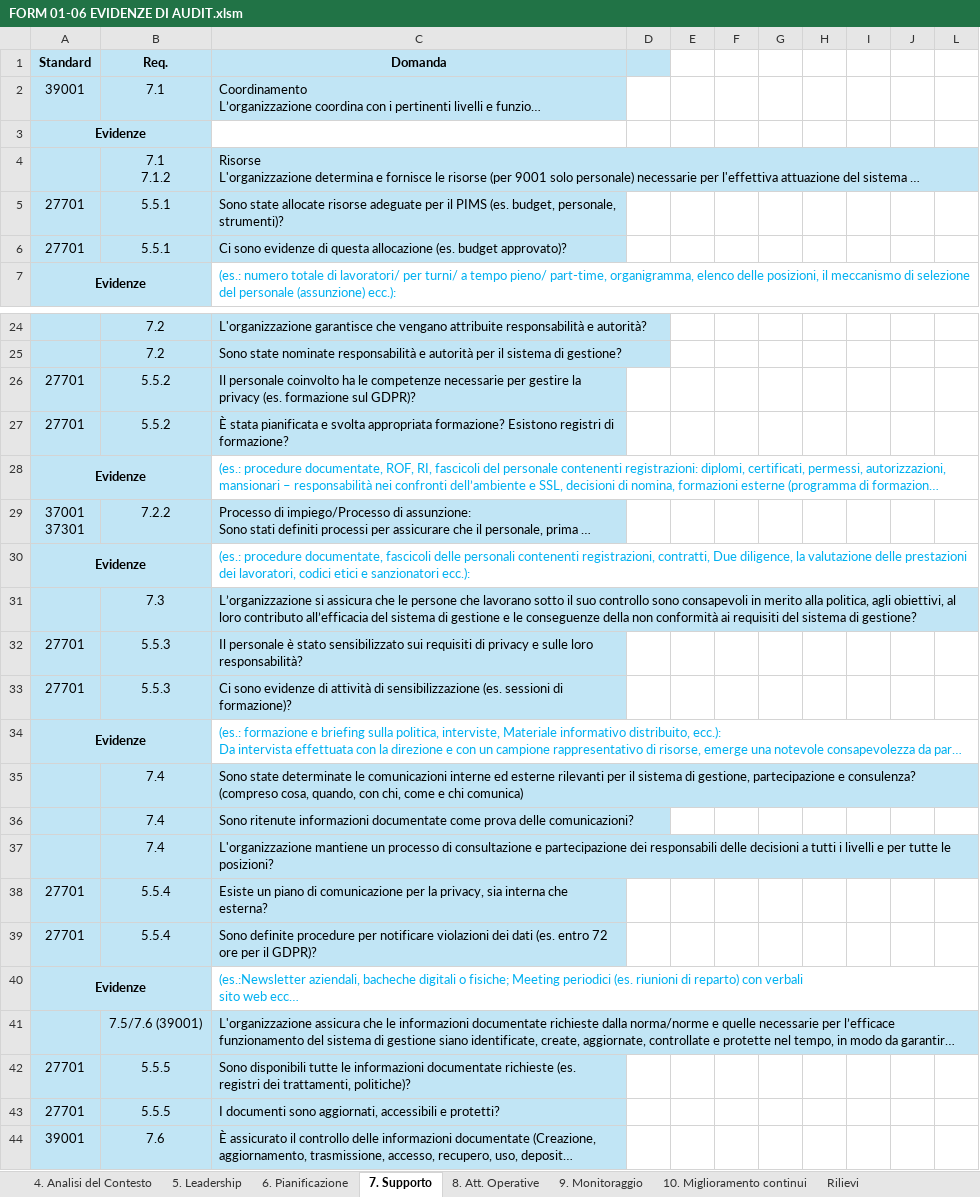
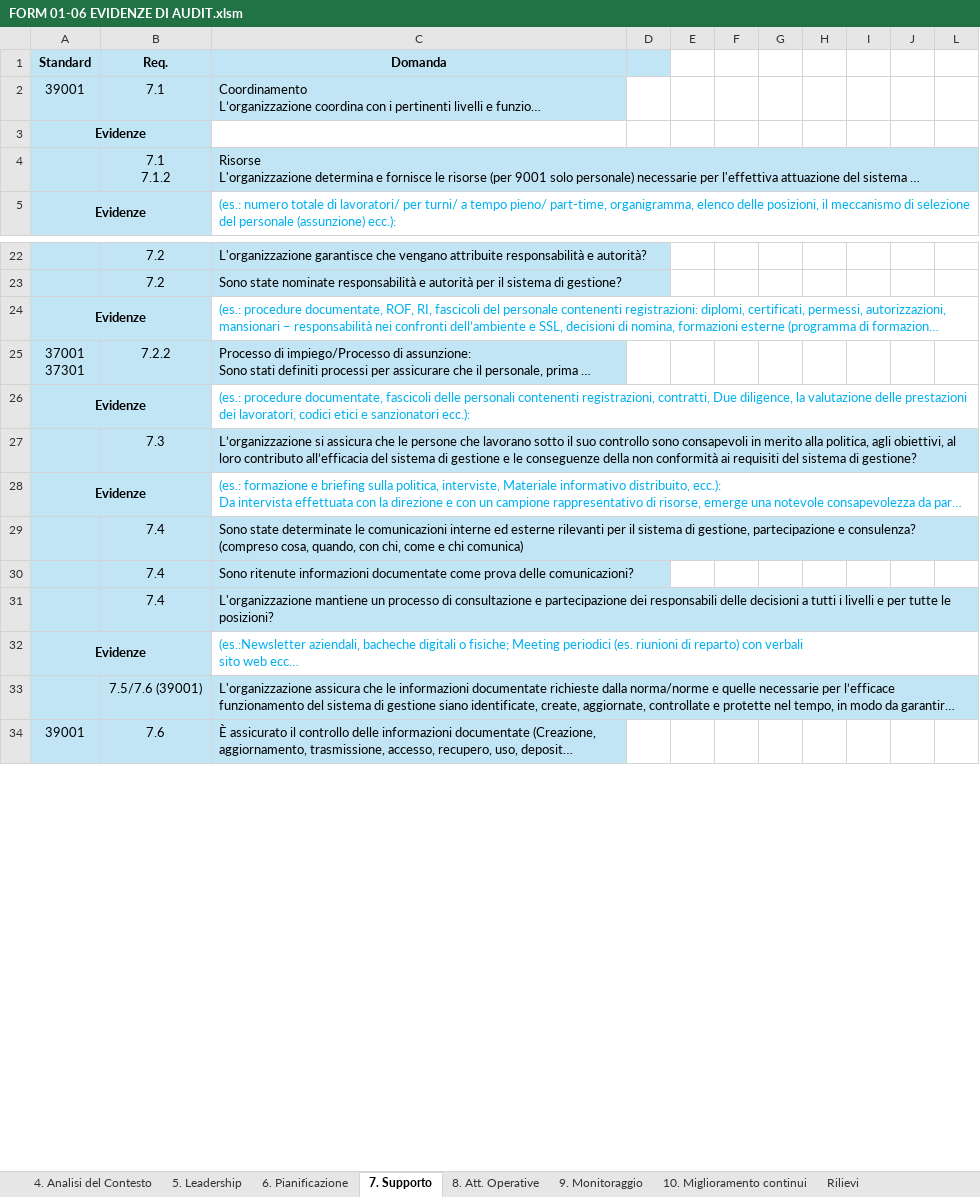
Before and after one commit to Criolele90/checklist-generator, an Excel workbook: FORM 01-06 EVIDENZE DI AUDIT.xlsm, sheet 7. Supporto, drawn as a sheet; only a part is shown, gaps mark what is left out; long unchanged cells end in …; values as stored, in another font and other column widths than the file's, no borders; table styles not drawn; the diff names each change by its address in the sheet, - before the commit and + after, or states it on an @@ line.

```diff
--- a/FORM 01-06 EVIDENZE DI AUDIT.xlsm (sheet 7. Supporto)
+++ b/FORM 01-06 EVIDENZE DI AUDIT.xlsm (sheet 7. Supporto)
-row 5: 27701 | 5.5.1 | Sono state allocate risorse adeguate per il PIMS (es. budget, personale, strumenti)?
-row 6: 27701 | 5.5.1 | Ci sono evidenze di questa allocazione (es. budget approvato)?
-row 26: 27701 | 5.5.2 | Il personale coinvolto ha le competenze necessarie per gestire la privacy (es. formazione sul GDPR)?
-row 27: 27701 | 5.5.2 | È stata pianificata e svolta appropriata formazione? Esistono registri di formazione?
-row 32: 27701 | 5.5.3 | Il personale è stato sensibilizzato sui requisiti di privacy e sulle loro responsabilità?
-row 33: 27701 | 5.5.3 | Ci sono evidenze di attività di sensibilizzazione (es. sessioni di formazione)?
-row 38: 27701 | 5.5.4 | Esiste un piano di comunicazione per la privacy, sia interna che esterna?
-row 39: 27701 | 5.5.4 | Sono definite procedure per notificare violazioni dei dati (es. entro 72 ore per il GDPR)?
-row 42: 27701 | 5.5.5 | Sono disponibili tutte le informazioni documentate richieste (es. registri dei trattamenti, politiche)?
-row 43: 27701 | 5.5.5 | I documenti sono aggiornati, accessibili e protetti?
```
Also changed, not shown: sheet 4. Analisi del Contesto, sheet 6. Pianificazione, sheet 8. Att. Operative, sheet 5. Leadership.
